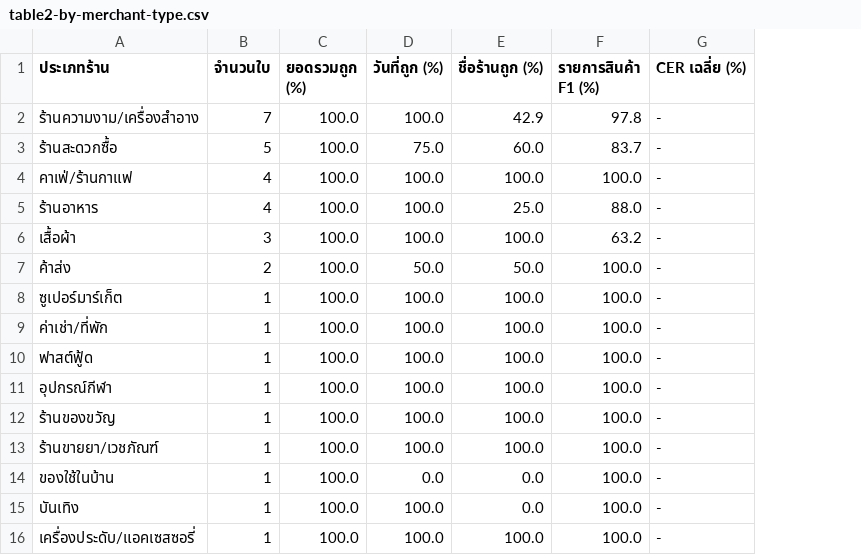
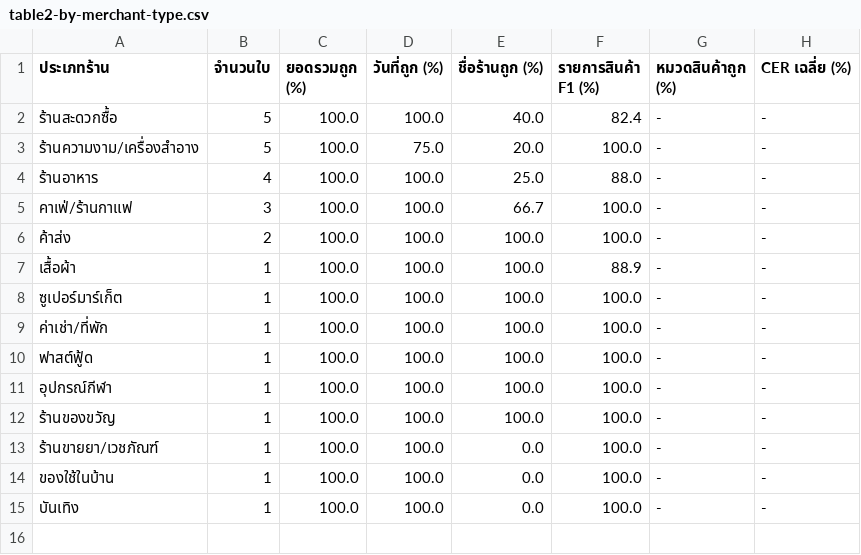
Before and after one commit to Thanchanokki/PjPukthong, a CSV file: pukthong/backend/evaluation/results/table2-by-merchant-type.csv, drawn as a sheet; removed rows and columns are numbered as before the commit, all else as after; the diff names each change by its address in the sheet, - before the commit and + after, or states it on an @@ line.

```diff
--- a/pukthong/backend/evaluation/results/table2-by-merchant-type.csv
+++ b/pukthong/backend/evaluation/results/table2-by-merchant-type.csv
+column G (หมวดสินค้าถูก (%)), row 2: -; rows 4-6: all -; rows 8-15: all -
-row 2: ร้านความงาม/เครื่องสำอาง | 7 | 100.0 | 100.0 | 42.9 | 97.8 | -
-D2 (วันที่ถูก (%)): 75.0
+D2 (วันที่ถูก (%)): 100.0
-E2 (ชื่อร้านถูก (%)): 60.0
+E2 (ชื่อร้านถูก (%)): 40.0
-F2 (รายการสินค้า F1 (%)): 83.7
+F2 (รายการสินค้า F1 (%)): 82.4
-row 4: คาเฟ่/ร้านกาแฟ | 4 | 100.0 | 100.0 | 100.0 | 100.0 | -
+row 3: ร้านความงาม/เครื่องสำอาง | 5 | 100.0 | 75.0 | 20.0 | 100.0 | - | -
-A5 (ประเภทร้าน): เสื้อผ้า
+A5 (ประเภทร้าน): คาเฟ่/ร้านกาแฟ
-E5 (ชื่อร้านถูก (%)): 100.0
+E5 (ชื่อร้านถูก (%)): 66.7
-F5 (รายการสินค้า F1 (%)): 63.2
+F5 (รายการสินค้า F1 (%)): 100.0
-D6 (วันที่ถูก (%)): 50.0
+D6 (วันที่ถูก (%)): 100.0
-E6 (ชื่อร้านถูก (%)): 50.0
+E6 (ชื่อร้านถูก (%)): 100.0
+row 7: เสื้อผ้า | 1 | 100.0 | 100.0 | 100.0 | 88.9 | - | -
-E13 (ชื่อร้านถูก (%)): 100.0
+E13 (ชื่อร้านถูก (%)): 0.0
-D14 (วันที่ถูก (%)): 0.0
+D14 (วันที่ถูก (%)): 100.0
-row 16: เครื่องประดับ/แอคเซสซอรี่ | 1 | 100.0 | 100.0 | 100.0 | 100.0 | -
```
Also changed, not shown: pukthong/backend/evaluation/results/table1-accuracy.csv, pukthong/backend/evaluation/results/table2-by-condition.csv, 8 other files.
